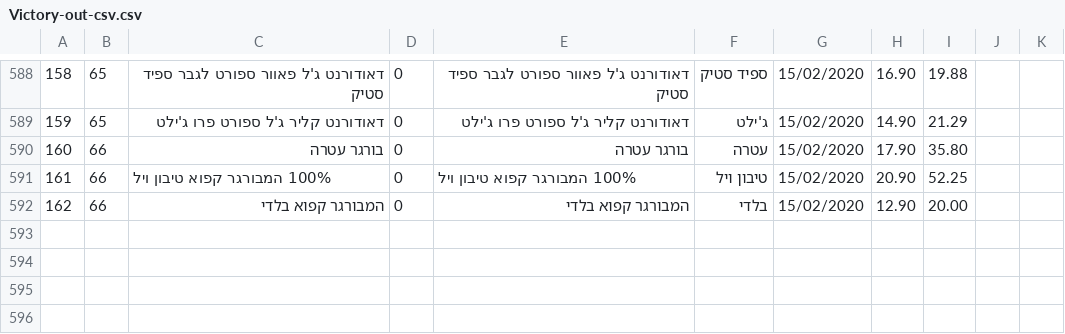
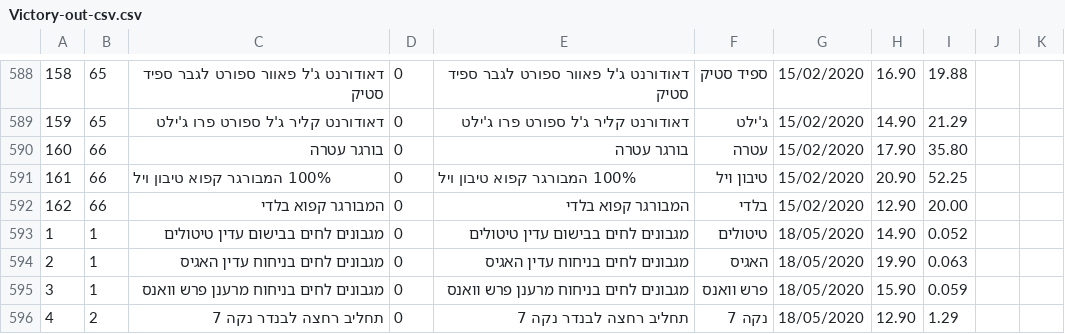
Before and after one commit to avihay30/PythonProjects, a CSV file: Shop_Comparison/out-files/Victory-out-csv.csv, drawn as a sheet; only a part is shown, gaps mark what is left out.

```diff
--- a/Shop_Comparison/out-files/Victory-out-csv.csv
+++ b/Shop_Comparison/out-files/Victory-out-csv.csv
@@ -592 +592,5 @@
 162,66,המבורגר קפוא בלדי,0,המבורגר קפוא בלדי,בלדי,15/02/2020,12.90,20.00,,
+1,1,מגבונים לחים בבישום עדין טיטולים,0,מגבונים לחים בבישום עדין טיטולים,טיטולים,18/05/2020,14.90,0.052,,
+2,1,מגבונים לחים בניחוח עדין האגיס,0,מגבונים לחים בניחוח עדין האגיס,האגיס,18/05/2020,19.90,0.063,,
+3,1,מגבונים לחים בניחוח מרענן פרש וואנס,0,מגבונים לחים בניחוח מרענן פרש וואנס,פרש וואנס,18/05/2020,15.90,0.059,,
+4,2,תחליב רחצה לבנדר נקה 7,0,תחליב רחצה לבנדר נקה 7,נקה 7,18/05/2020,12.90,1.29,,
```
Also changed, not shown: 23 other files.
